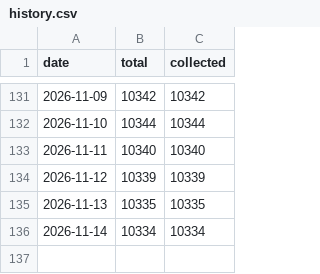
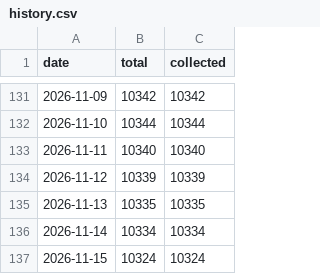
Before and after one commit to spyrosavl/posokanei, a CSV file: data/history.csv, drawn as a sheet; only a part is shown, gaps mark what is left out.

```diff
--- a/data/history.csv
+++ b/data/history.csv
@@ -136 +136,2 @@ date,total,collected
 2026-11-14,10334,10334
+2026-11-15,10324,10324
```
Also changed, not shown: 4 other files.
